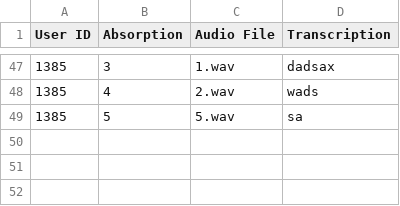
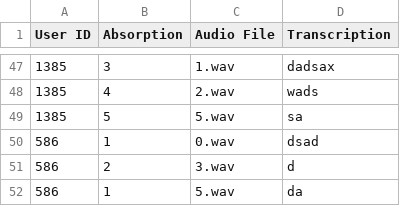
Before and after one commit to FreddieMG/Audio-Survey, a CSV file: results/results.csv, drawn as a sheet; only a part is shown, gaps mark what is left out.

```diff
--- a/results/results.csv
+++ b/results/results.csv
@@ -49 +49,4 @@ User ID,Absorption,Audio File,Transcription
 1385,5,5.wav,sa
+586,1,0.wav,dsad
+586,2,3.wav,d
+586,1,5.wav,da
```
Also changed, not shown: 1 other file.
